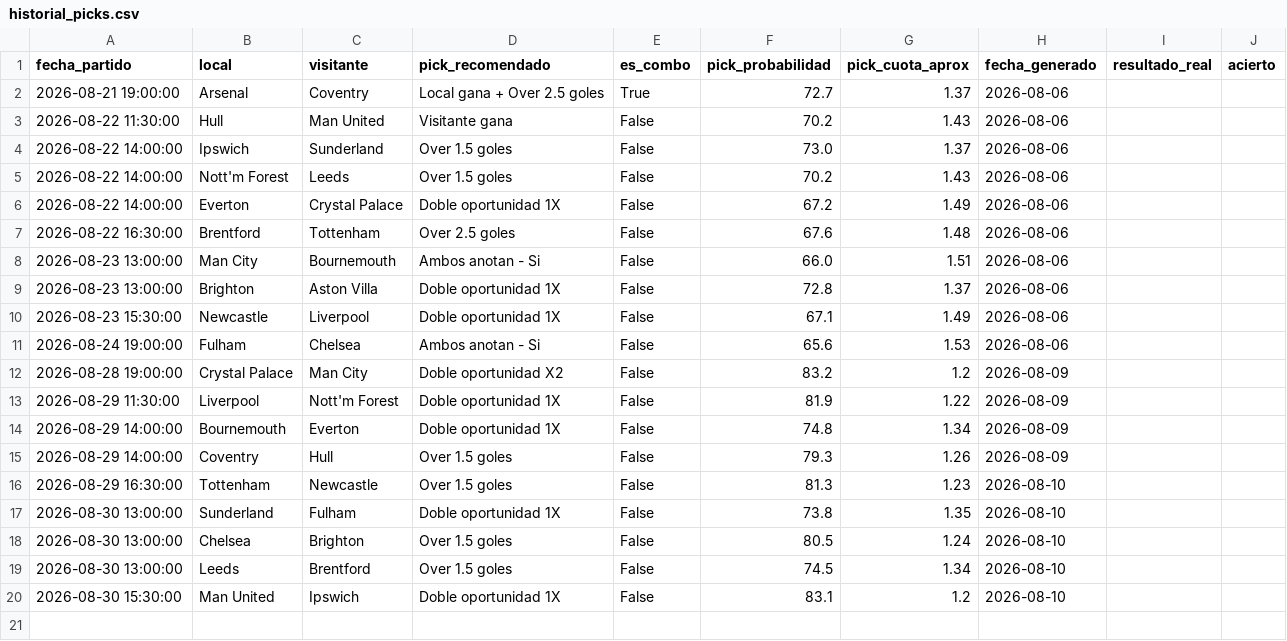
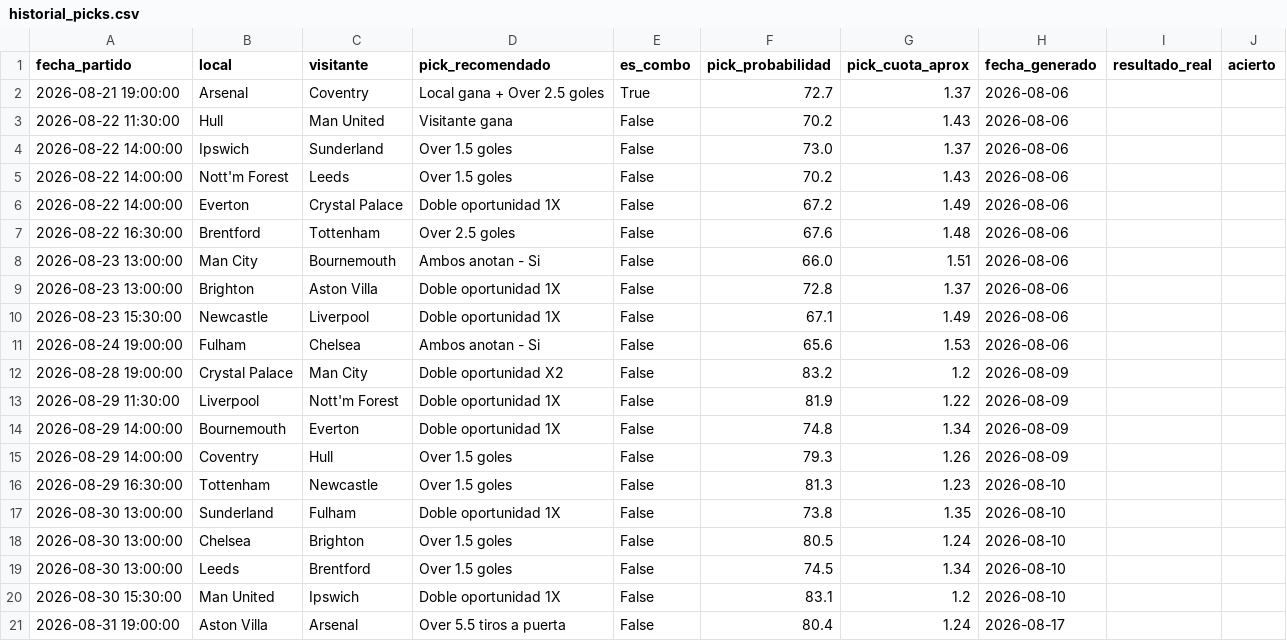
Before and after one commit to hectormera4-dotcom/premier-picks, a CSV file: historial_picks.csv, drawn as a sheet.

```diff
--- a/historial_picks.csv
+++ b/historial_picks.csv
@@ -20 +20,2 @@ fecha_partido,local,visitante,pick_recomendado,es_combo,pick_probabilidad,pick_c
 2026-08-30 15:30:00,Man United,Ipswich,Doble oportunidad 1X,False,83.1,1.2,2026-08-10,,
+2026-08-31 19:00:00,Aston Villa,Arsenal,Over 5.5 tiros a puerta,False,80.4,1.24,2026-08-17,,
```
Also changed, not shown: picks_del_dia.csv, 1 other file.
